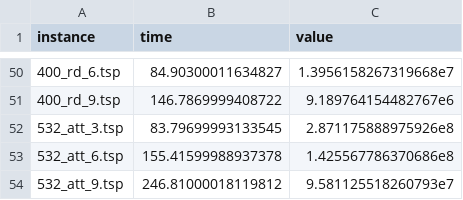
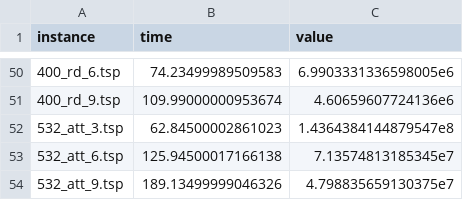
Before and after one commit to alexisbarreaux/projet_ECMA, a CSV file: results/heuristic.csv, drawn as a sheet; only a part is shown, gaps mark what is left out; the diff covers the shown part only.

Commit message:
Corrected and added heuristics values

```diff
--- a/results/heuristic.csv
+++ b/results/heuristic.csv
@@ -50,5 +50,5 @@ instance;time;value
-400_rd_6.tsp;84.90300011634827;1.3956158267319668e7
-400_rd_9.tsp;146.7869999408722;9.189764154482767e6
-532_att_3.tsp;83.79699993133545;2.871175888975926e8
-532_att_6.tsp;155.41599988937378;1.425567786370686e8
-532_att_9.tsp;246.81000018119812;9.581125518260793e7
+400_rd_6.tsp;74.23499989509583;6.9903331336598005e6
+400_rd_9.tsp;109.99000000953674;4.60659607724136e6
+532_att_3.tsp;62.84500002861023;1.4364384144879547e8
+532_att_6.tsp;125.94500017166138;7.13574813185345e7
+532_att_9.tsp;189.13499999046326;4.798835659130375e7
```
Also changed, not shown: 96 edited cells elsewhere in this file, results/heuristic_best.csv, 3 other files.
